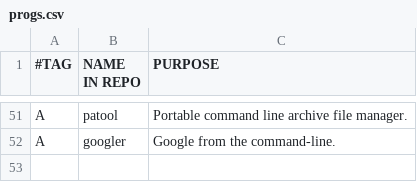
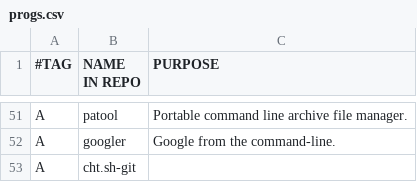
Before and after one commit to arktnld/dotfiles, a CSV file: .config/progs.csv, drawn as a sheet; only a part is shown, gaps mark what is left out; the diff names each change by its address in the sheet, - before the commit and + after, or states it on an @@ line.

```diff
--- a/.config/progs.csv
+++ b/.config/progs.csv
+row 53: A | cht.sh-git
```
Also changed, not shown: 9 other files.
